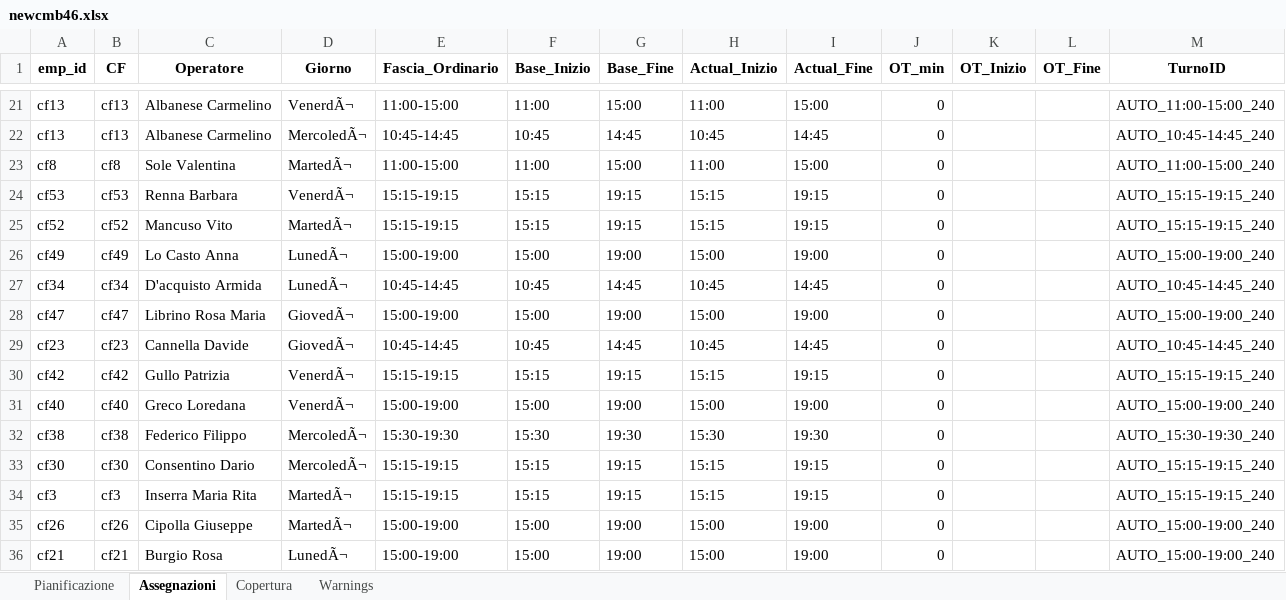
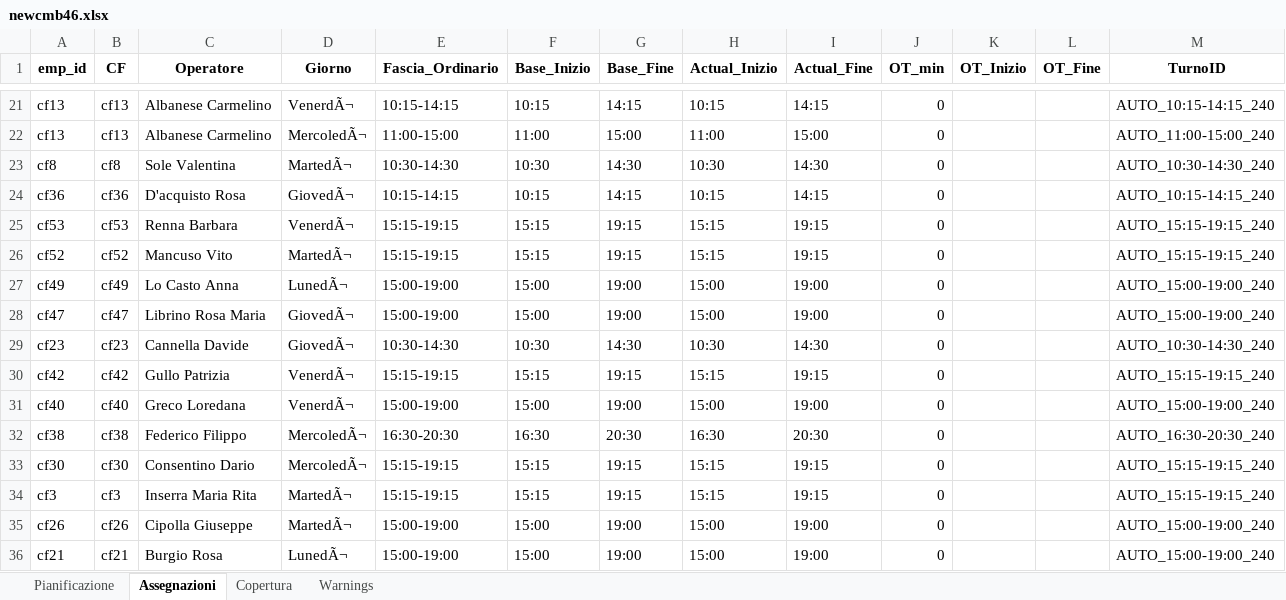
Before and after one commit to Willywillox/Wfm, an Excel workbook: newcmb46.xlsx, sheet Assegnazioni, drawn as a sheet; only a part is shown, gaps mark what is left out; values as stored, in another font and other column widths than the file's, no borders; removed rows and columns are numbered as before the commit, all else as after; the diff covers the shown part only; the diff names each change by its address in the sheet, - before the commit and + after, or states it on an @@ line.

```diff
--- a/newcmb46.xlsx (sheet Assegnazioni)
+++ b/newcmb46.xlsx (sheet Assegnazioni)
-E21 (Fascia_Ordinario): 11:00-15:00
+E21 (Fascia_Ordinario): 10:15-14:15
-F21 (Base_Inizio): 11:00
+F21 (Base_Inizio): 10:15
-G21 (Base_Fine): 15:00
+G21 (Base_Fine): 14:15
-H21 (Actual_Inizio): 11:00
+H21 (Actual_Inizio): 10:15
-I21 (Actual_Fine): 15:00
+I21 (Actual_Fine): 14:15
-M21 (TurnoID): AUTO_11:00-15:00_240
+M21 (TurnoID): AUTO_10:15-14:15_240
-E22 (Fascia_Ordinario): 10:45-14:45
+E22 (Fascia_Ordinario): 11:00-15:00
-F22 (Base_Inizio): 10:45
+F22 (Base_Inizio): 11:00
-G22 (Base_Fine): 14:45
+G22 (Base_Fine): 15:00
-H22 (Actual_Inizio): 10:45
+H22 (Actual_Inizio): 11:00
-I22 (Actual_Fine): 14:45
+I22 (Actual_Fine): 15:00
-M22 (TurnoID): AUTO_10:45-14:45_240
+M22 (TurnoID): AUTO_11:00-15:00_240
-E23 (Fascia_Ordinario): 11:00-15:00
+E23 (Fascia_Ordinario): 10:30-14:30
-F23 (Base_Inizio): 11:00
+F23 (Base_Inizio): 10:30
-G23 (Base_Fine): 15:00
+G23 (Base_Fine): 14:30
-H23 (Actual_Inizio): 11:00
+H23 (Actual_Inizio): 10:30
-I23 (Actual_Fine): 15:00
+I23 (Actual_Fine): 14:30
-M23 (TurnoID): AUTO_11:00-15:00_240
+M23 (TurnoID): AUTO_10:30-14:30_240
+row 24: cf36 | cf36 | D'acquisto Rosa | GiovedÃ¬ | 10:15-14:15 | 10:15 | 14:15 | 10:15 | 14:15 | 0 |  |  | AUTO_10:15-14:15_240
-row 27: cf34 | cf34 | D'acquisto Armida | LunedÃ¬ | 10:45-14:45 | 10:45 | 14:45 | 10:45 | 14:45 | 0 |  |  | AUTO_10:45-14:45_240
-E29 (Fascia_Ordinario): 10:45-14:45
+E29 (Fascia_Ordinario): 10:30-14:30
-F29 (Base_Inizio): 10:45
+F29 (Base_Inizio): 10:30
-G29 (Base_Fine): 14:45
+G29 (Base_Fine): 14:30
-H29 (Actual_Inizio): 10:45
+H29 (Actual_Inizio): 10:30
-I29 (Actual_Fine): 14:45
+I29 (Actual_Fine): 14:30
-M29 (TurnoID): AUTO_10:45-14:45_240
+M29 (TurnoID): AUTO_10:30-14:30_240
-E32 (Fascia_Ordinario): 15:30-19:30
+E32 (Fascia_Ordinario): 16:30-20:30
-F32 (Base_Inizio): 15:30
+F32 (Base_Inizio): 16:30
-G32 (Base_Fine): 19:30
+G32 (Base_Fine): 20:30
-H32 (Actual_Inizio): 15:30
+H32 (Actual_Inizio): 16:30
-I32 (Actual_Fine): 19:30
+I32 (Actual_Fine): 20:30
-M32 (TurnoID): AUTO_15:30-19:30_240
+M32 (TurnoID): AUTO_16:30-20:30_240
```
Also changed, not shown: 17 added rows, 18 removed rows, 10 moved rows and 133 edited cells elsewhere in this sheet, sheet Copertura, sheet Pianificazione, sheet Warnings.
